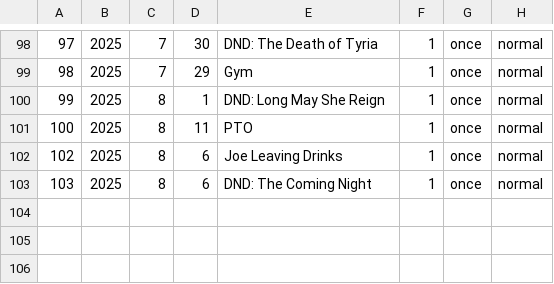
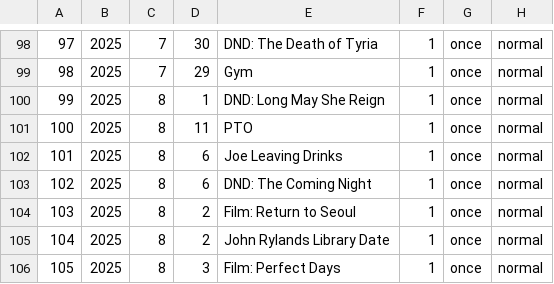
Before and after one commit to ellisra/.dotfiles, a CSV file: calcure/.config/calcure/events.csv, drawn as a sheet; only a part is shown, gaps mark what is left out; the diff names each change by its address in the sheet, - before the commit and + after, or states it on an @@ line.

```diff
--- a/calcure/.config/calcure/events.csv
+++ b/calcure/.config/calcure/events.csv
@@ column A renumbered between rows 102 and 103 @@
+row 104: 103 | 2025 | 8 | 2 | Film: Return to Seoul | 1 | once | normal
+row 105: 104 | 2025 | 8 | 2 | John Rylands Library Date | 1 | once | normal
+row 106: 105 | 2025 | 8 | 3 | Film: Perfect Days | 1 | once | normal
```
Also changed, not shown: 2 other files.
